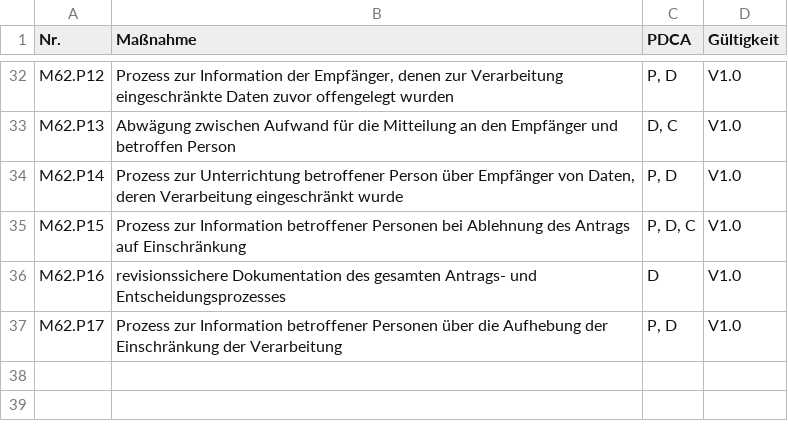
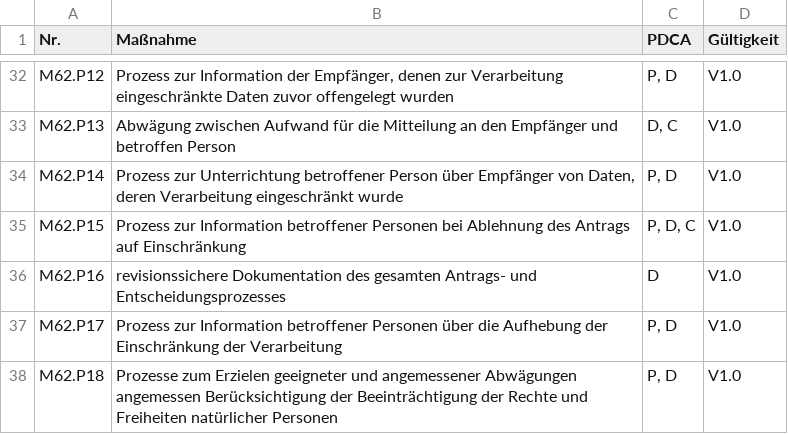
Before and after one commit to datenschutzmodell/bausteine, a CSV file: baustein_62/massnahmen_62.csv, drawn as a sheet; only a part is shown, gaps mark what is left out; the diff names each change by its address in the sheet, - before the commit and + after, or states it on an @@ line.

Commit message:
Update massnahmen_62.csv
added missing p18

```diff
--- a/baustein_62/massnahmen_62.csv
+++ b/baustein_62/massnahmen_62.csv
+row 38: M62.P18 | Prozesse zum Erzielen geeigneter und angemessener Abwägungen angemessen Berücksichtigung der Beeinträchtigung der Rechte und Freiheiten natürlicher Personen | P, D | V1.0
```
